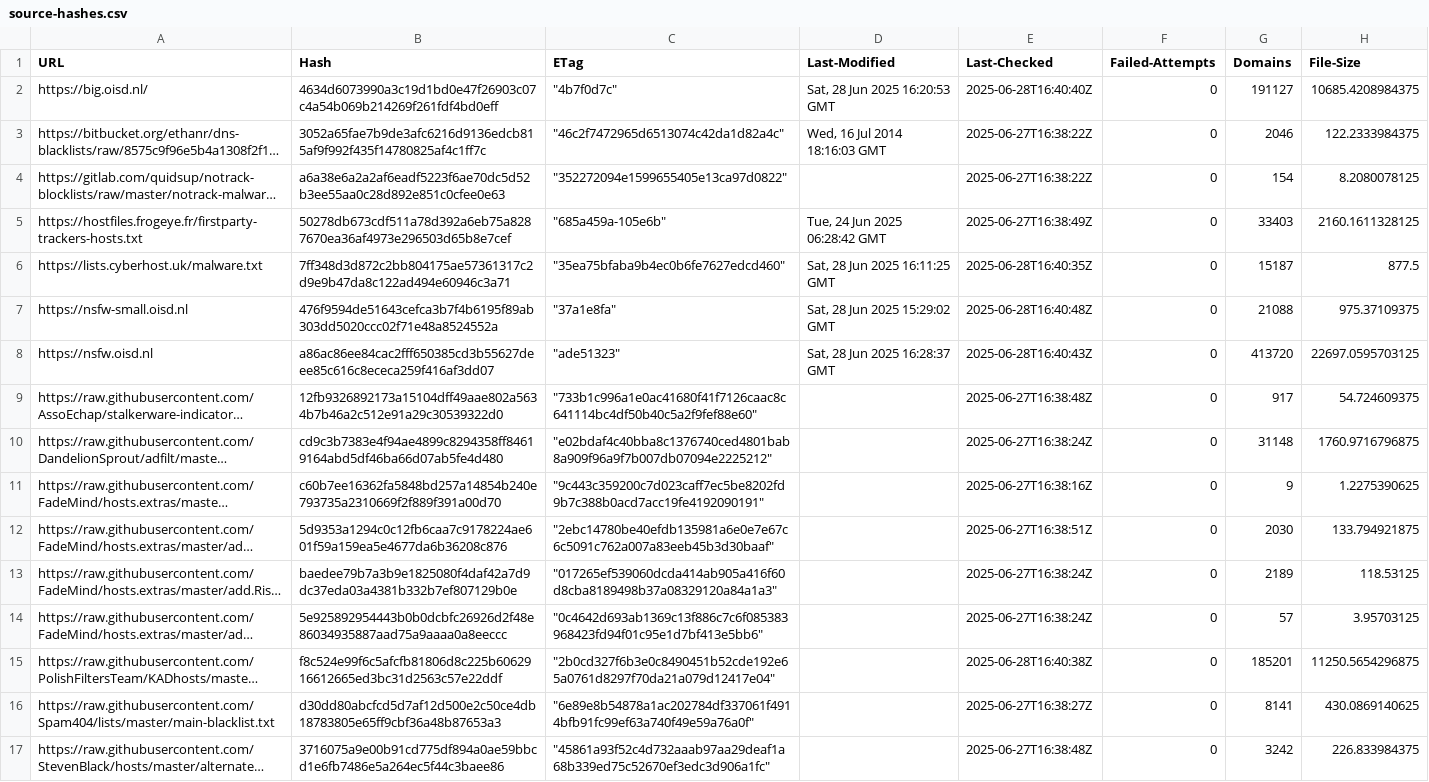
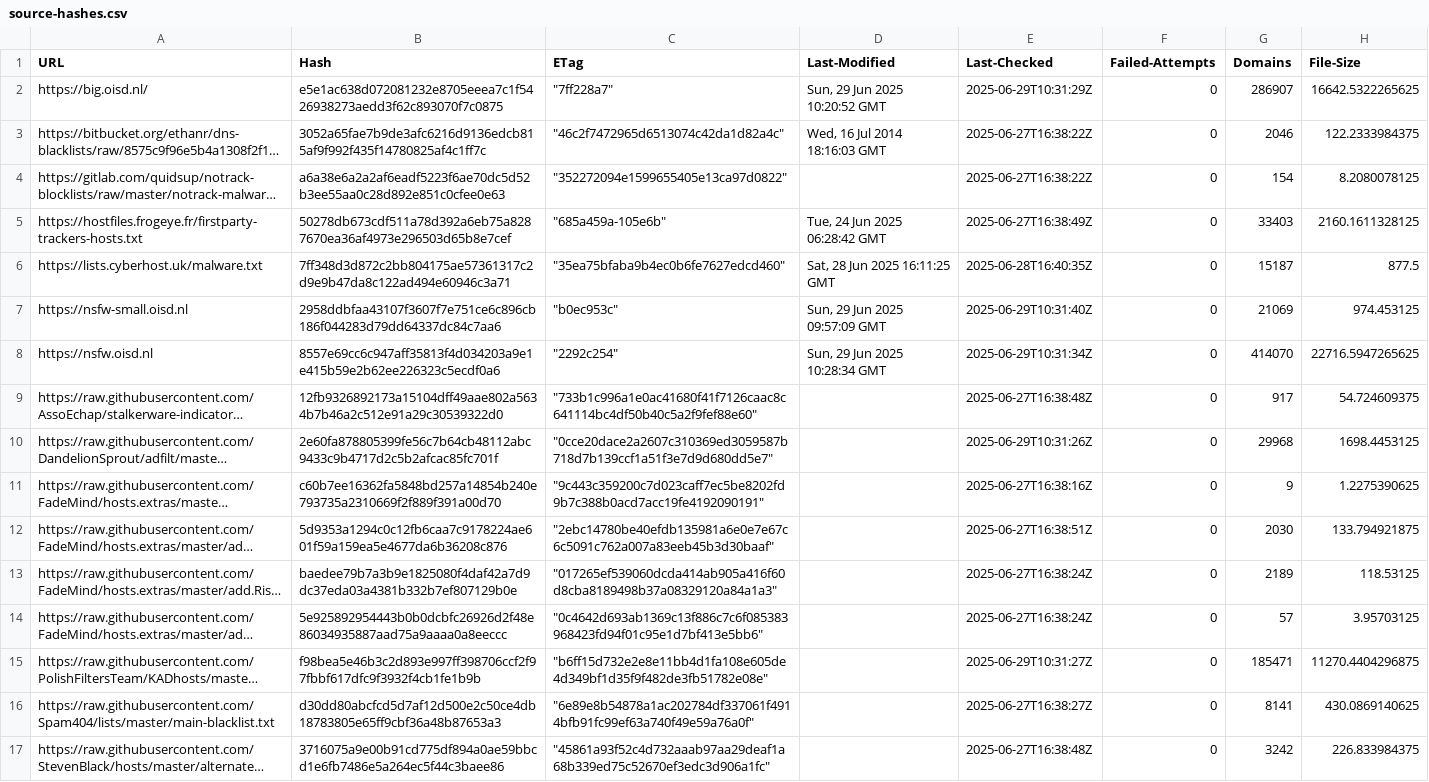
Before and after one commit to twitOne/RPZ-Blocklists, a CSV file: tools/source-hashes.csv, drawn as a sheet; only a part is shown; long unchanged cells end in …; the diff covers the shown part only; the diff names each change by its address in the sheet, - before the commit and + after, or states it on an @@ line.

```diff
--- a/tools/source-hashes.csv
+++ b/tools/source-hashes.csv
-B2 (Hash): 4634d6073990a3c19d1bd0e47f26903c07c4a54b069b214269f261fdf4bd0eff
+B2 (Hash): e5e1ac638d072081232e8705eeea7c1f5426938273aedd3f62c893070f7c0875
-C2 (ETag): "4b7f0d7c"
+C2 (ETag): "7ff228a7"
-D2 (Last-Modified): Sat, 28 Jun 2025 16:20:53 GMT
+D2 (Last-Modified): Sun, 29 Jun 2025 10:20:52 GMT
-E2 (Last-Checked): 2025-06-28T16:40:40Z
+E2 (Last-Checked): 2025-06-29T10:31:29Z
-G2 (Domains): 191127
+G2 (Domains): 286907
-H2 (File-Size): 10685.4208984375
+H2 (File-Size): 16642.5322265625
-B7 (Hash): 476f9594de51643cefca3b7f4b6195f89ab303dd5020ccc02f71e48a8524552a
+B7 (Hash): 2958ddbfaa43107f3607f7e751ce6c896cb186f044283d79dd64337dc84c7aa6
-C7 (ETag): "37a1e8fa"
+C7 (ETag): "b0ec953c"
-D7 (Last-Modified): Sat, 28 Jun 2025 15:29:02 GMT
+D7 (Last-Modified): Sun, 29 Jun 2025 09:57:09 GMT
-E7 (Last-Checked): 2025-06-28T16:40:48Z
+E7 (Last-Checked): 2025-06-29T10:31:40Z
-G7 (Domains): 21088
+G7 (Domains): 21069
-H7 (File-Size): 975.37109375
+H7 (File-Size): 974.453125
-B8 (Hash): a86ac86ee84cac2fff650385cd3b55627deee85c616c8ececa259f416af3dd07
+B8 (Hash): 8557e69cc6c947aff35813f4d034203a9e1e415b59e2b62ee226323c5ecdf0a6
-C8 (ETag): "ade51323"
+C8 (ETag): "2292c254"
-D8 (Last-Modified): Sat, 28 Jun 2025 16:28:37 GMT
+D8 (Last-Modified): Sun, 29 Jun 2025 10:28:34 GMT
-E8 (Last-Checked): 2025-06-28T16:40:43Z
+E8 (Last-Checked): 2025-06-29T10:31:34Z
-G8 (Domains): 413720
+G8 (Domains): 414070
-H8 (File-Size): 22697.0595703125
+H8 (File-Size): 22716.5947265625
-B10 (Hash): cd9c3b7383e4f94ae4899c8294358ff84619164abd5df46ba66d07ab5fe4d480
+B10 (Hash): 2e60fa878805399fe56c7b64cb48112abc9433c9b4717d2c5b2afcac85fc701f
-C10 (ETag): "e02bdaf4c40bba8c1376740ced4801bab8a909f96a9f7b007db07094e2225212"
+C10 (ETag): "0cce20dace2a2607c310369ed3059587b718d7b139ccf1a51f3e7d9d680dd5e7"
-E10 (Last-Checked): 2025-06-27T16:38:24Z
+E10 (Last-Checked): 2025-06-29T10:31:26Z
-G10 (Domains): 31148
+G10 (Domains): 29968
-H10 (File-Size): 1760.9716796875
+H10 (File-Size): 1698.4453125
-B15 (Hash): f8c524e99f6c5afcfb81806d8c225b6062916612665ed3bc31d2563c57e22ddf
+B15 (Hash): f98bea5e46b3c2d893e997ff398706ccf2f97fbbf617dfc9f3932f4cb1fe1b9b
-C15 (ETag): "2b0cd327f6b3e0c8490451b52cde192e65a0761d8297f70da21a079d12417e04"
+C15 (ETag): "b6ff15d732e2e8e11bb4d1fa108e605de4d349bf1d35f9f482de3fb51782e08e"
-E15 (Last-Checked): 2025-06-28T16:40:38Z
+E15 (Last-Checked): 2025-06-29T10:31:27Z
-G15 (Domains): 185201
+G15 (Domains): 185471
-H15 (File-Size): 11250.5654296875
+H15 (File-Size): 11270.4404296875
```
Also changed, not shown: 52 edited cells elsewhere in this file, 16 other files.
